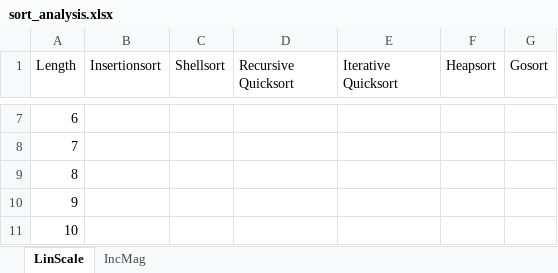
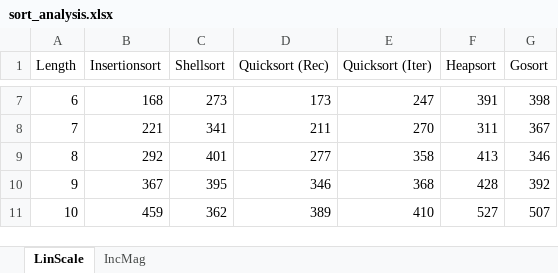
Before and after one commit to nathangreene3/GoSort, an Excel workbook: sort_analysis.xlsx, sheet LinScale, drawn as a sheet; only a part is shown, gaps mark what is left out; values as stored, in another font and other column widths than the file's, no borders; charts and pictures and table styles not drawn; the diff covers the shown part only; the diff names each change by its address in the sheet, - before the commit and + after, or states it on an @@ line.

Commit message:
Insertionsort on small cases in quicksort

```diff
--- a/sort_analysis.xlsx (sheet LinScale)
+++ b/sort_analysis.xlsx (sheet LinScale)
-D1: Recursive Quicksort
+D1: Quicksort (Rec)
-E1: Iterative Quicksort
+E1: Quicksort (Iter)
-B7 (Insertionsort): (empty)
+B7 (Insertionsort): 168
-C7 (Shellsort): (empty)
+C7 (Shellsort): 273
-D7 (Quicksort (Rec)): (empty)
+D7 (Quicksort (Rec)): 173
-E7 (Quicksort (Iter)): (empty)
+E7 (Quicksort (Iter)): 247
-F7 (Heapsort): (empty)
+F7 (Heapsort): 391
-G7 (Gosort): (empty)
+G7 (Gosort): 398
-B8 (Insertionsort): (empty)
+B8 (Insertionsort): 221
-C8 (Shellsort): (empty)
+C8 (Shellsort): 341
-D8 (Quicksort (Rec)): (empty)
+D8 (Quicksort (Rec)): 211
-E8 (Quicksort (Iter)): (empty)
+E8 (Quicksort (Iter)): 270
-F8 (Heapsort): (empty)
+F8 (Heapsort): 311
-G8 (Gosort): (empty)
+G8 (Gosort): 367
-B9 (Insertionsort): (empty)
+B9 (Insertionsort): 292
-C9 (Shellsort): (empty)
+C9 (Shellsort): 401
-D9 (Quicksort (Rec)): (empty)
+D9 (Quicksort (Rec)): 277
-E9 (Quicksort (Iter)): (empty)
+E9 (Quicksort (Iter)): 358
-F9 (Heapsort): (empty)
+F9 (Heapsort): 413
-G9 (Gosort): (empty)
+G9 (Gosort): 346
-B10 (Insertionsort): (empty)
+B10 (Insertionsort): 367
-C10 (Shellsort): (empty)
+C10 (Shellsort): 395
-D10 (Quicksort (Rec)): (empty)
+D10 (Quicksort (Rec)): 346
-E10 (Quicksort (Iter)): (empty)
+E10 (Quicksort (Iter)): 368
-F10 (Heapsort): (empty)
+F10 (Heapsort): 428
-G10 (Gosort): (empty)
+G10 (Gosort): 392
-B11 (Insertionsort): (empty)
+B11 (Insertionsort): 459
-C11 (Shellsort): (empty)
+C11 (Shellsort): 362
-D11 (Quicksort (Rec)): (empty)
+D11 (Quicksort (Rec)): 389
-E11 (Quicksort (Iter)): (empty)
+E11 (Quicksort (Iter)): 410
-F11 (Heapsort): (empty)
+F11 (Heapsort): 527
-G11 (Gosort): (empty)
+G11 (Gosort): 507
```
Also changed, not shown: 66 edited cells elsewhere in this sheet, charts or pictures, 5 other files.
